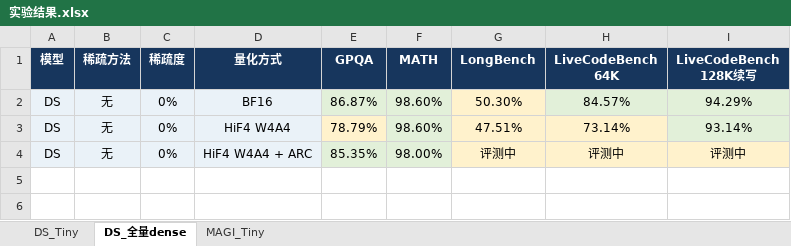
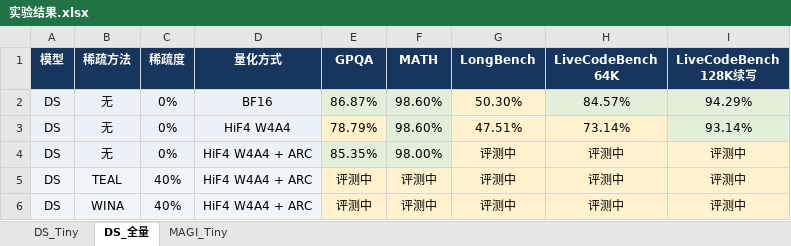
Before and after one commit to Calamansi39/ARCQuant, an Excel workbook: reports/verified/实验结果.xlsx, sheet DS_全量, drawn as a sheet; values as stored, in another font and other column widths than the file's, no borders; conditional formats not drawn; the diff names each change by its address in the sheet, - before the commit and + after, or states it on an @@ line.

```diff
--- a/reports/verified/实验结果.xlsx (sheet DS_全量)
+++ b/reports/verified/实验结果.xlsx (sheet DS_全量)
-sheet tab: DS_全量dense
+sheet tab: DS_全量
+row 5: DS | TEAL | 40% | HiF4 W4A4 + ARC | 评测中 | 评测中 | 评测中 | 评测中 | 评测中
+row 6: DS | WINA | 40% | HiF4 W4A4 + ARC | 评测中 | 评测中 | 评测中 | 评测中 | 评测中
```
Also changed, not shown: 51 other files.
